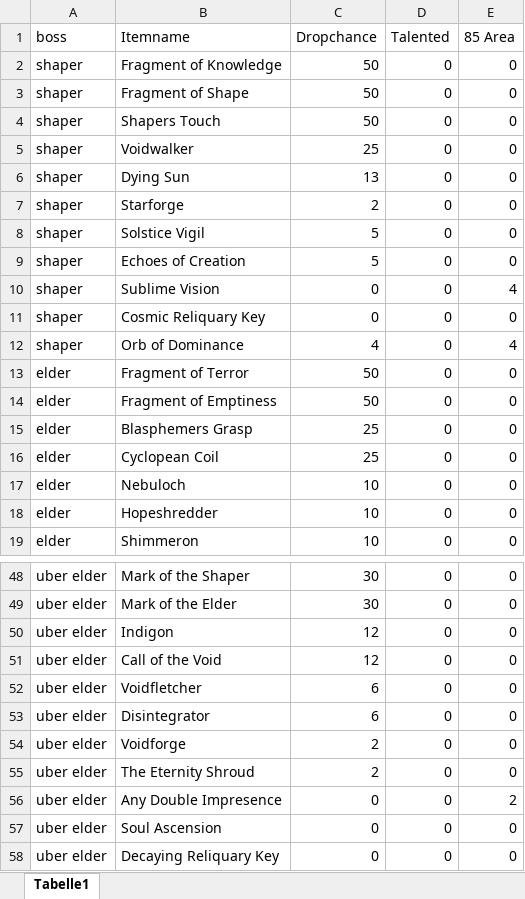
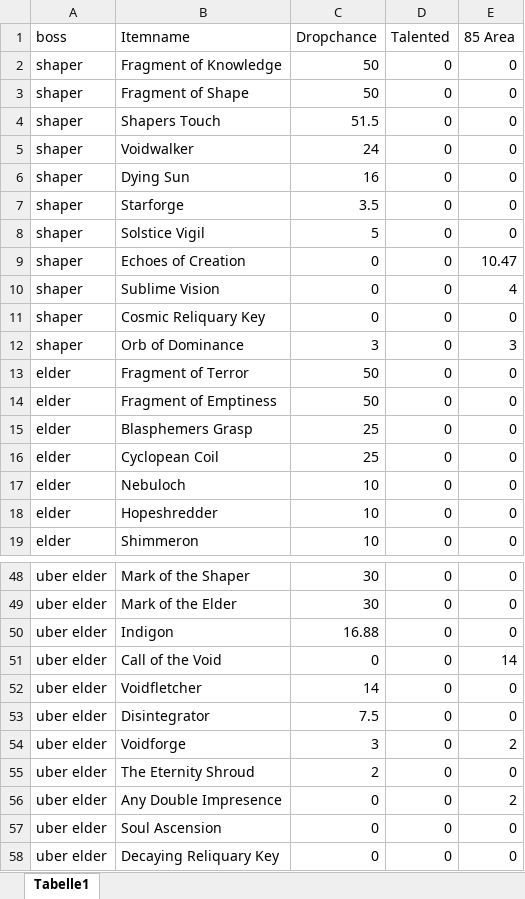
Before and after one commit to TheLegendHimself/PoeProfit, an Excel workbook: Odds.xlsx, sheet Tabelle1, drawn as a sheet; only a part is shown, gaps mark what is left out; values as stored, in another font and other column widths than the file's, no borders; the diff covers the shown part only; the diff names each change by its address in the sheet, - before the commit and + after, or states it on an @@ line.

```diff
--- a/Odds.xlsx (sheet Tabelle1)
+++ b/Odds.xlsx (sheet Tabelle1)
-C4 (Dropchance): 50
+C4 (Dropchance): 51.5
-C5 (Dropchance): 25
+C5 (Dropchance): 24
-C6 (Dropchance): 13
+C6 (Dropchance): 16
-C7 (Dropchance): 2
+C7 (Dropchance): 3.5
-C9 (Dropchance): 5
+C9 (Dropchance): 0
-E9 (85 Area): 0
+E9 (85 Area): 10.47
-C12 (Dropchance): 4
+C12 (Dropchance): 3
-E12 (85 Area): 4
+E12 (85 Area): 3
-C50 (Dropchance): 12
+C50 (Dropchance): 16.88
-C51 (Dropchance): 12
+C51 (Dropchance): 0
-E51 (85 Area): 0
+E51 (85 Area): 14
-C52 (Dropchance): 6
+C52 (Dropchance): 14
-C53 (Dropchance): 6
+C53 (Dropchance): 7.5
-C54 (Dropchance): 2
+C54 (Dropchance): 3
-E54 (85 Area): 0
+E54 (85 Area): 2
```
Also changed, not shown: 36 edited cells elsewhere in this sheet, 2 other files.
